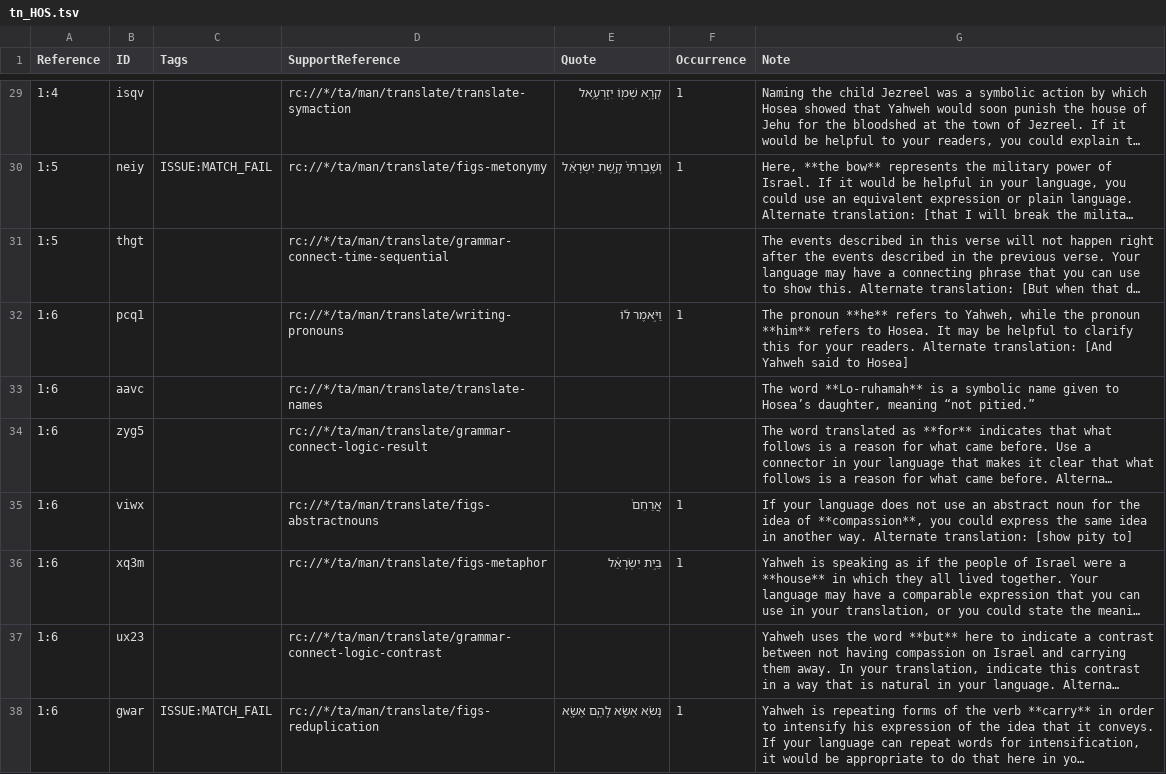
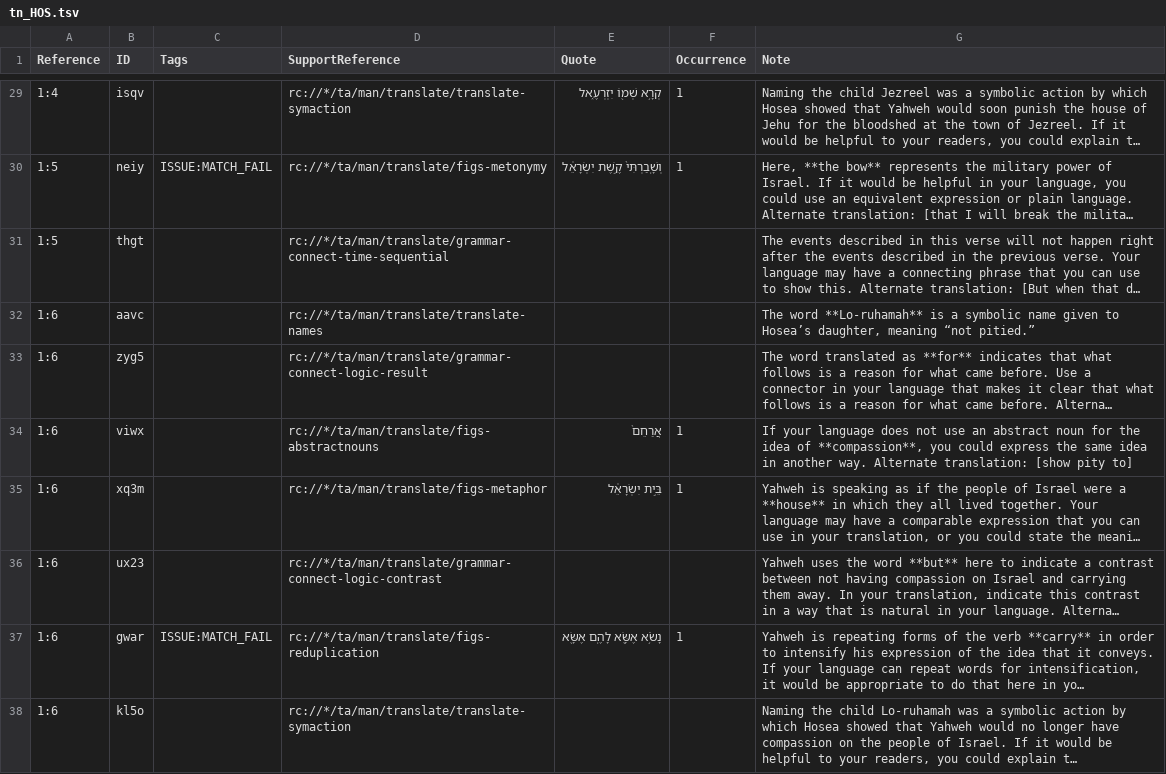
Before and after one commit to ding0t/en_tn, a TSV file: tn_HOS.tsv, drawn as a sheet; only a part is shown, gaps mark what is left out; the shorter side is filled out with more unchanged rows; long unchanged cells end in …; the diff names each change by its address in the sheet, - before the commit and + after, or states it on an @@ line.

Commit message:
Merge bethoakes-tc-create-1 into master by bethoakes (#6958)

```diff
--- a/tn_HOS.tsv
+++ b/tn_HOS.tsv
-row 32: 1:6 | pcq1 |  | rc://*/ta/man/translate/writing-pronouns | וַיֹּ֣אמֶר ל֔וֹ | 1 | The pronoun **he** refers to Yahweh, while the pronoun **him** refers to Hosea. It may be helpful to clarify this for your readers. Alternate translation: [And Yahweh said to Hosea]
```
